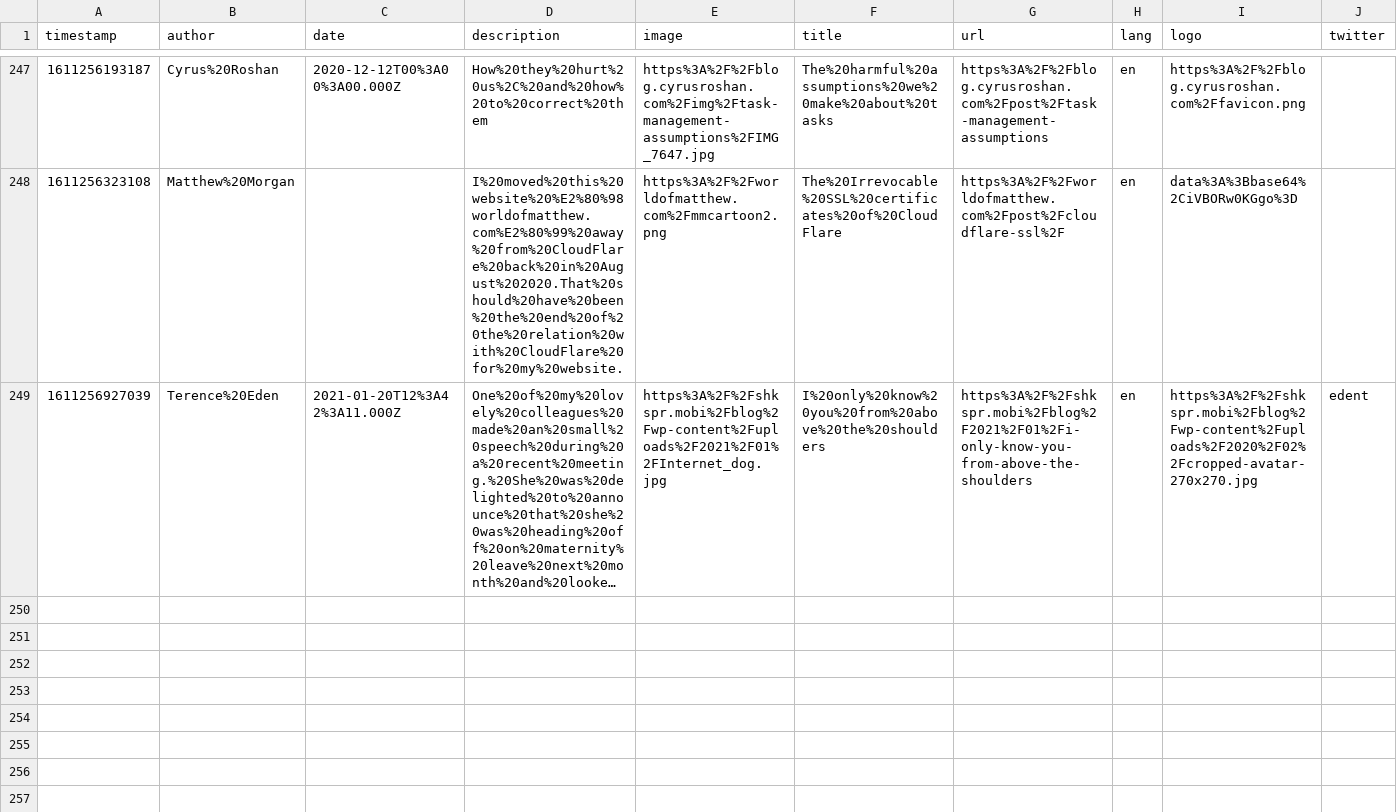
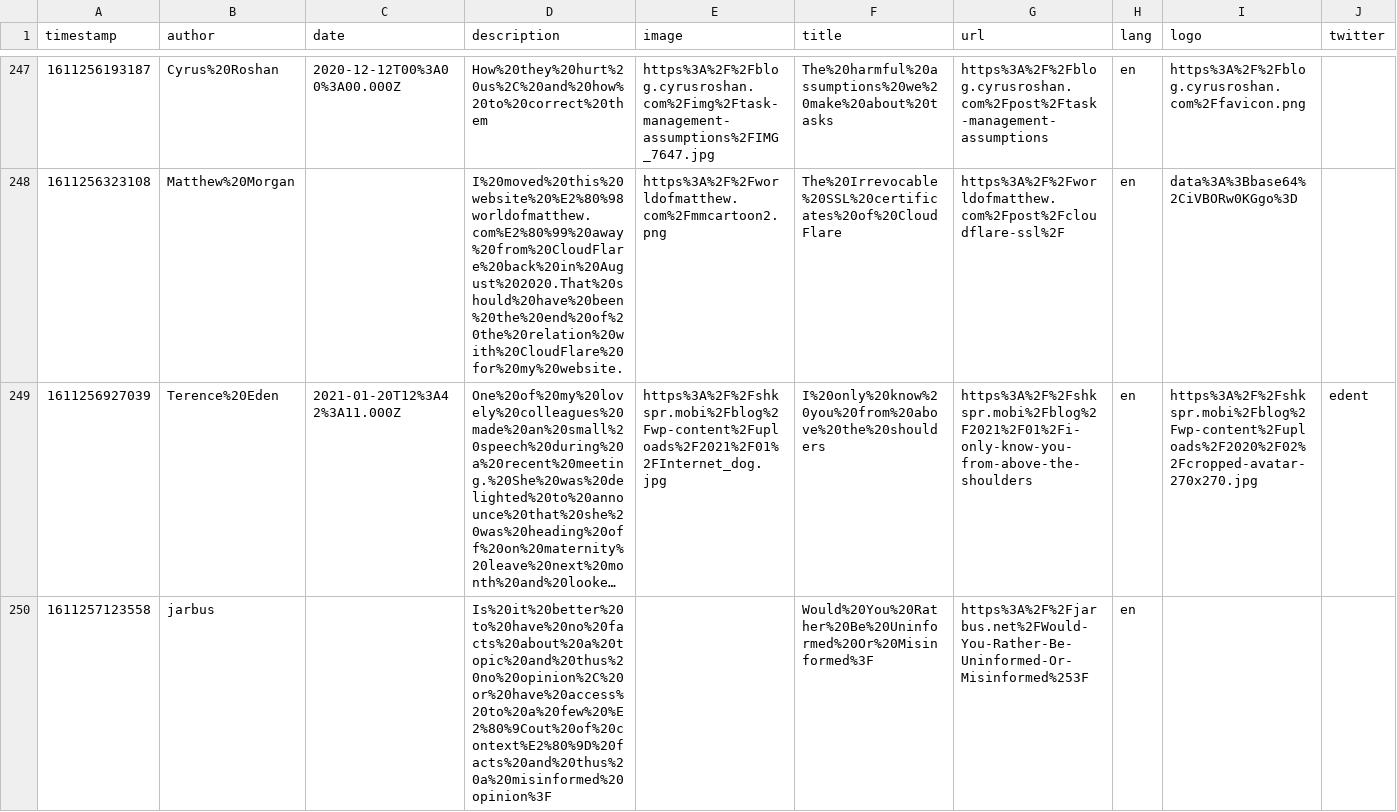
Before and after one commit to franky47/cms, a CSV file: reading-list.csv, drawn as a sheet; only a part is shown, gaps mark what is left out; long unchanged cells end in …; the diff names each change by its address in the sheet, - before the commit and + after, or states it on an @@ line.

Commit message:
gitrows: Add https://jarbus.net/Would-You-Rather-Be-Uninformed-Or-Misinformed%3F

```diff
--- a/reading-list.csv
+++ b/reading-list.csv
+row 250: 1611257123558 | jarbus |  | Is%20it%20better%20to%20have%20no%20facts%20about%20a%20topic%20and%20thus%20no%20opinion%2C%20or%20have%20access%20to%20a%20few%20%E2%80%9Cout%20of%20context%E2%80%9D%20facts%20and%20thus%20a%20misinformed%20opinion%3F |  | Would%20You%20Rather%20Be%20Uninformed%20Or%20Misinformed%3F | https%3A%2F%2Fjarbus.net%2FWould-You-Rather-Be-Uninformed-Or-Misinformed%253F | en
```
